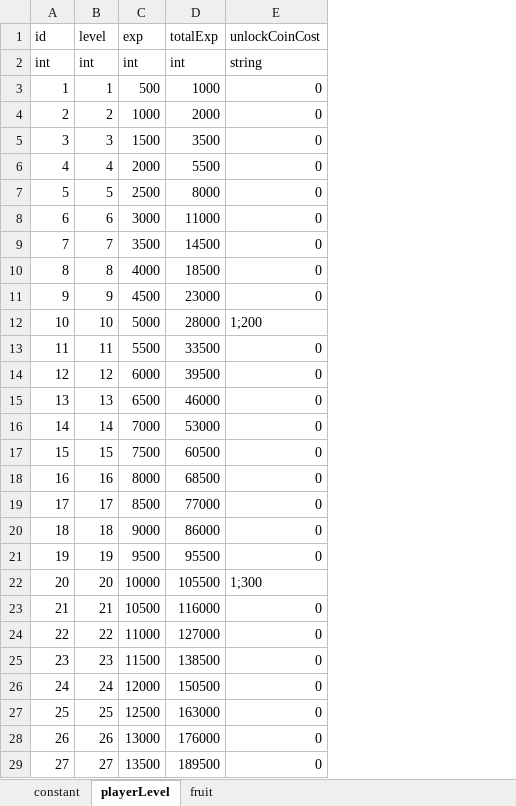
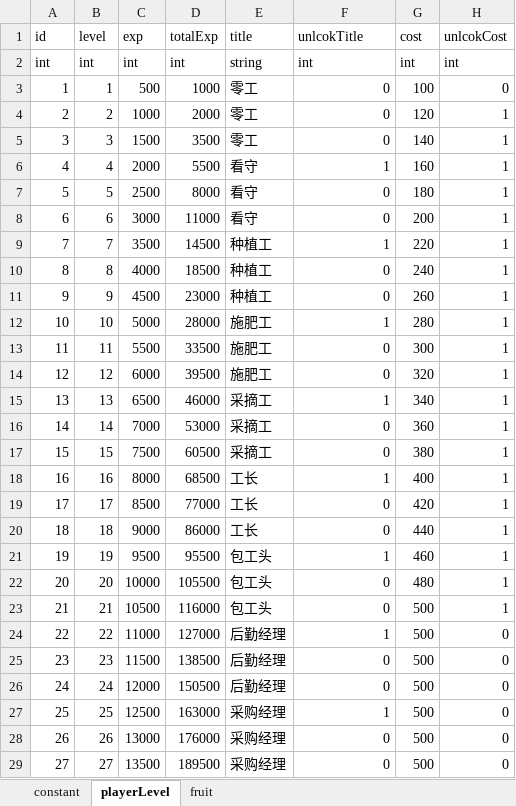
Before and after one commit to bjsky/sgj, an Excel workbook: tables.xlsx, sheet playerLevel, drawn as a sheet; only a part is shown; values as stored, in another font and other column widths than the file's, no borders; addresses are those after the commit; the diff covers the shown part only; the diff names each change by its address in the sheet, - before the commit and + after, or states it on an @@ line.

```diff
--- a/tables.xlsx (sheet playerLevel)
+++ b/tables.xlsx (sheet playerLevel)
+column E (title), rows 2-29: string | 零工 | 零工 | 零工 | 看守 | 看守 | 看守 | 种植工 | 种植工 | 种植工 | 施肥工 | 施肥工 | 施肥工 | 采摘工 | 采摘工 | 采摘工 | 工长 | 工长 | 工长 | 包工头 | 包工头 | 包工头 | 后勤经理 | 后勤经理 | 后勤经理 | 采购经理 | 采购经理 | 采购经理
+column G (cost), rows 2-29: int | 100 | 120 | 140 | 160 | 180 | 200 | 220 | 240 | 260 | 280 | 300 | 320 | 340 | 360 | 380 | 400 | 420 | 440 | 460 | 480 | 500 | 500 | 500 | 500 | 500 | 500 | 500
+column H (unlcokCost), rows 2-29: int | 0 | 1 | 1 | 1 | 1 | 1 | 1 | 1 | 1 | 1 | 1 | 1 | 1 | 1 | 1 | 1 | 1 | 1 | 1 | 1 | 1 | 0 | 0 | 0 | 0 | 0 | 0
-F1: unlockCoinCost
+F1: unlcokTitle
-F2 (unlcokTitle): string
+F2 (unlcokTitle): int
-F6 (unlcokTitle): 0
+F6 (unlcokTitle): 1
-F9 (unlcokTitle): 0
+F9 (unlcokTitle): 1
-F12 (unlcokTitle): 1;200
+F12 (unlcokTitle): 1
-F15 (unlcokTitle): 0
+F15 (unlcokTitle): 1
-F18 (unlcokTitle): 0
+F18 (unlcokTitle): 1
-F21 (unlcokTitle): 0
+F21 (unlcokTitle): 1
-F22 (unlcokTitle): 1;300
+F22 (unlcokTitle): 0
-F24 (unlcokTitle): 0
+F24 (unlcokTitle): 1
-F27 (unlcokTitle): 0
+F27 (unlcokTitle): 1
```
Also changed, not shown: 9 edited cells elsewhere in this sheet, sheet fruit, sheet constant, formulas that keep their value, 30 other files.
